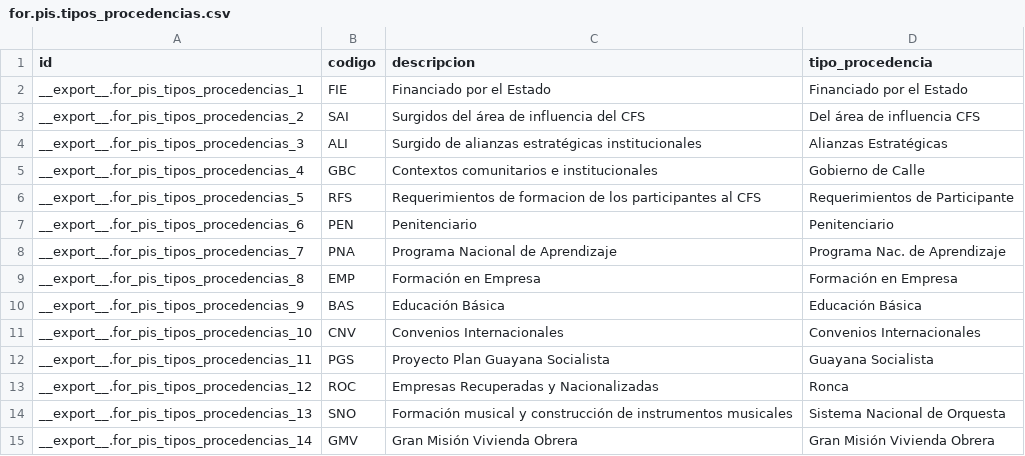
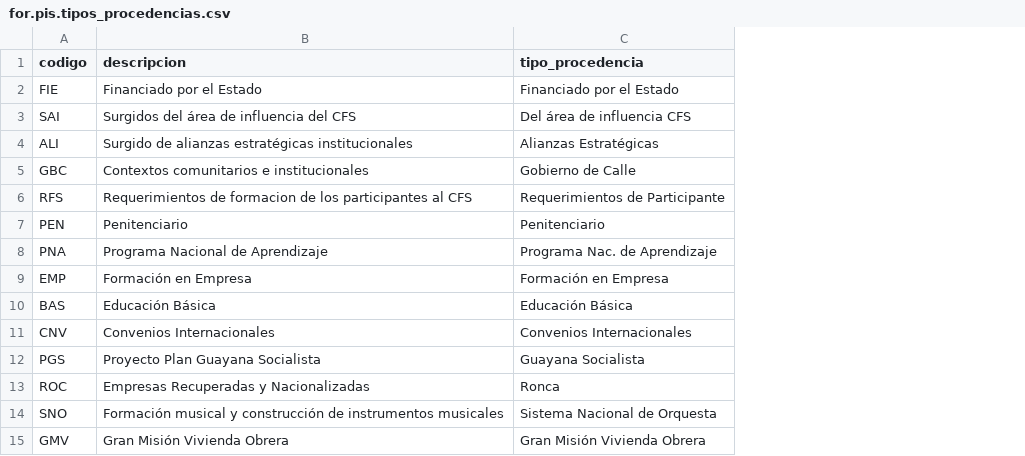
Before and after one commit to BachacoVE/sisr, a CSV file: formacion_2015_base/data/for.pis.tipos_procedencias.csv, drawn as a sheet; the diff names each change by its address in the sheet, - before the commit and + after, or states it on an @@ line.

Commit message:
csv cadenas_formativas

```diff
--- a/formacion_2015_base/data/for.pis.tipos_procedencias.csv
+++ b/formacion_2015_base/data/for.pis.tipos_procedencias.csv
-column A (id), rows 2-15: __export__.for_pis_tipos_procedencias_1 | __export__.for_pis_tipos_procedencias_2 | __export__.for_pis_tipos_procedencias_3 | __export__.for_pis_tipos_procedencias_4 | __export__.for_pis_tipos_procedencias_5 | __export__.for_pis_tipos_procedencias_6 | __export__.for_pis_tipos_procedencias_7 | __export__.for_pis_tipos_procedencias_8 | __export__.for_pis_tipos_procedencias_9 | __export__.for_pis_tipos_procedencias_10 | __export__.for_pis_tipos_procedencias_11 | __export__.for_pis_tipos_procedencias_12 | __export__.for_pis_tipos_procedencias_13 | __export__.for_pis_tipos_procedencias_14
```
